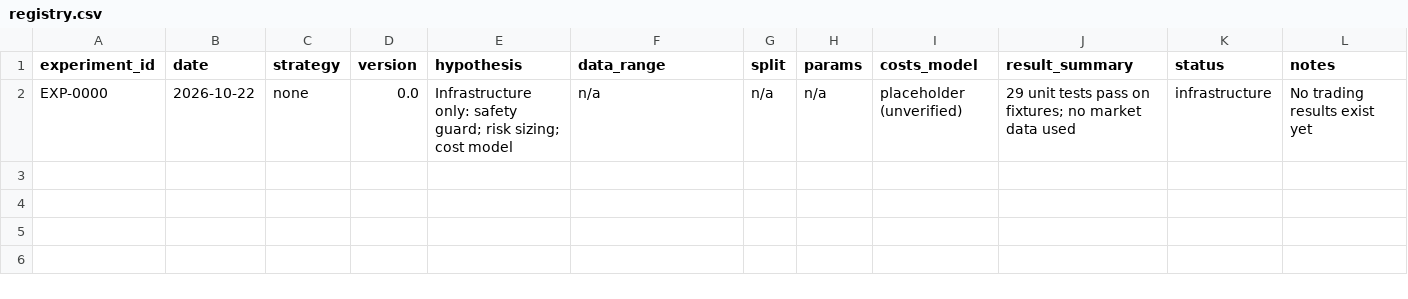
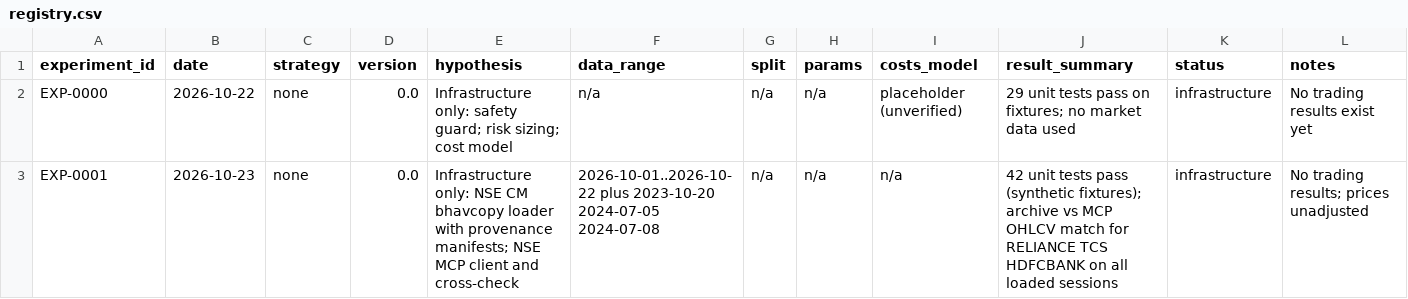
Before and after one commit to ashok-mondal-qa/trading-resarch, a CSV file: experiments/registry.csv, drawn as a sheet; the diff names each change by its address in the sheet, - before the commit and + after, or states it on an @@ line.

```diff
--- a/experiments/registry.csv
+++ b/experiments/registry.csv
+row 3: EXP-0001 | 2026-10-23 | none | 0.0 | Infrastructure only: NSE CM bhavcopy loader with provenance manifests; NSE MCP client and cross-check | 2026-10-01..2026-10-22 plus 2023-10-20 2024-07-05 2024-07-08 | n/a | n/a | n/a | 42 unit tests pass (synthetic fixtures); archive vs MCP OHLCV match for RELIANCE TCS HDFCBANK on all loaded sessions | infrastructure | No trading results; prices unadjusted
```
Also changed, not shown: 27 other files.
